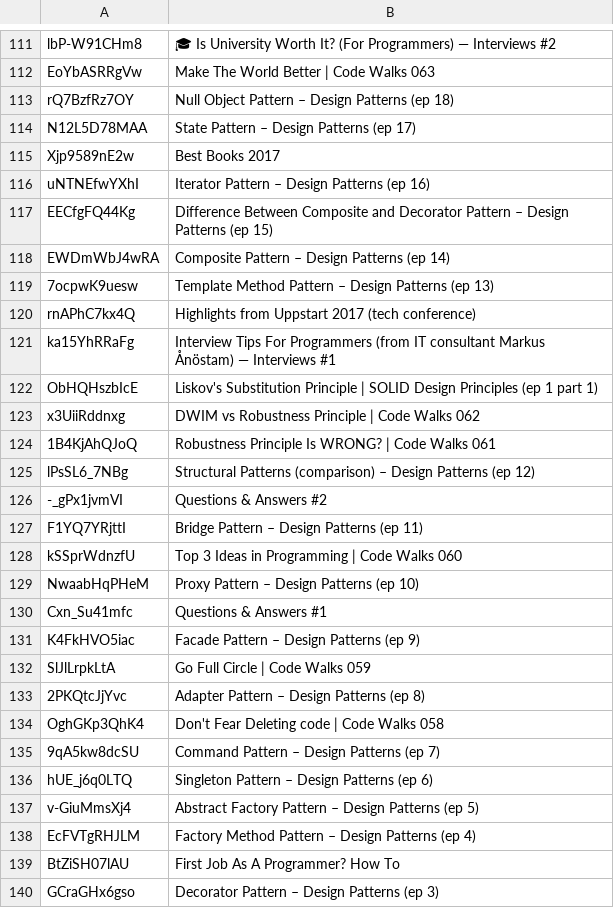
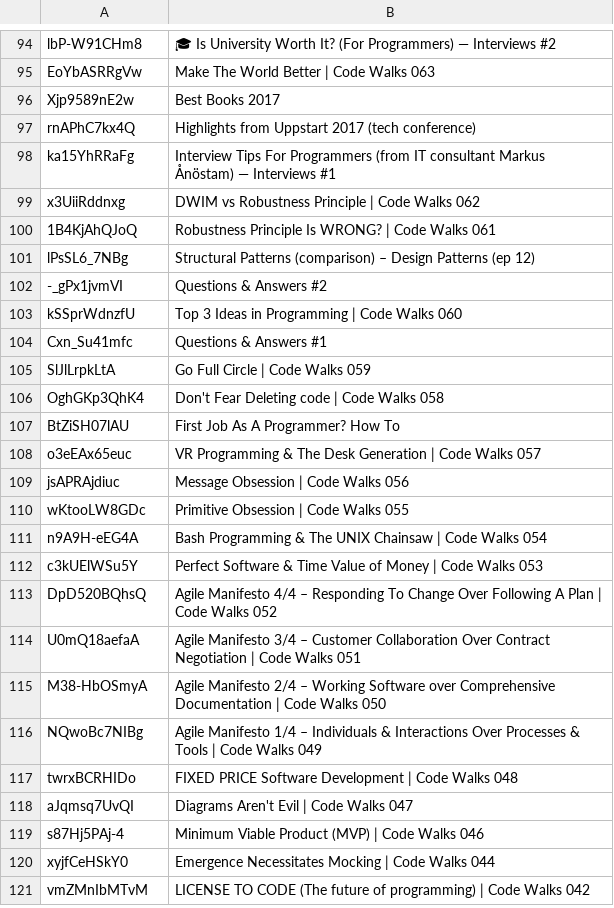
Before and after one commit to inCoderKaka/interactive-learning-portal, a TSV file: scripts/videos/report/ChristopherOkhravi.unmatched.tsv, drawn as a sheet; only a part is shown, gaps mark what is left out; the shorter side is filled out with more unchanged rows; the diff covers the shown part only.

```diff
--- a/scripts/videos/report/ChristopherOkhravi.unmatched.tsv
+++ b/scripts/videos/report/ChristopherOkhravi.unmatched.tsv
@@ -112,12 +95,5 @@ lbP-W91CHm8	🎓  Is University Worth It? (For Programmers) — Interviews #2
 EoYbASRRgVw	Make The World Better | Code Walks 063
-rQ7BzfRz7OY	Null Object Pattern – Design Patterns (ep 18)
-N12L5D78MAA	State Pattern – Design Patterns (ep 17)
 Xjp9589nE2w	Best Books 2017
-uNTNEfwYXhI	Iterator Pattern – Design Patterns (ep 16)
-EECfgFQ44Kg	Difference Between Composite and Decorator Pattern – Design Patterns (ep 15)
-EWDmWbJ4wRA	Composite Pattern – Design Patterns (ep 14)
-7ocpwK9uesw	Template Method Pattern – Design Patterns (ep 13)
 rnAPhC7kx4Q	Highlights from Uppstart 2017 (tech conference)
 ka15YhRRaFg	Interview Tips For Programmers (from IT consultant Markus Ånöstam) — Interviews #1
-ObHQHszbIcE	Liskov's Substitution Principle | SOLID Design Principles (ep 1 part 1)
 x3UiiRddnxg	DWIM vs Robustness Principle | Code Walks 062
@@ -126,15 +102,6 @@ lPsSL6_7NBg	Structural Patterns (comparison) – Design Patterns (ep 12)
 -_gPx1jvmVI	Questions & Answers #2
-F1YQ7YRjttI	Bridge Pattern – Design Patterns (ep 11)
 kSSprWdnzfU	Top 3 Ideas in Programming | Code Walks 060
-NwaabHqPHeM	Proxy Pattern – Design Patterns (ep 10)
 Cxn_Su41mfc	Questions & Answers #1
-K4FkHVO5iac	Facade Pattern – Design Patterns (ep 9)
 SlJlLrpkLtA	Go Full Circle | Code Walks 059
-2PKQtcJjYvc	Adapter Pattern – Design Patterns (ep 8)
 OghGKp3QhK4	Don't Fear Deleting code | Code Walks 058
-9qA5kw8dcSU	Command Pattern – Design Patterns (ep 7)
-hUE_j6q0LTQ	Singleton Pattern – Design Patterns (ep 6)
-v-GiuMmsXj4	Abstract Factory Pattern – Design Patterns (ep 5)
-EcFVTgRHJLM	Factory Method Pattern – Design Patterns (ep 4)
 BtZiSH07lAU	First Job As A Programmer? How To
-GCraGHx6gso	Decorator Pattern – Design Patterns (ep 3)
```
Also changed, not shown: 30 removed rows elsewhere in this file, scripts/videos/report/ARYANMITTAL.unmatched.tsv, scripts/videos/report/EngineeringDigest.unmatched.tsv, 13 other files.
